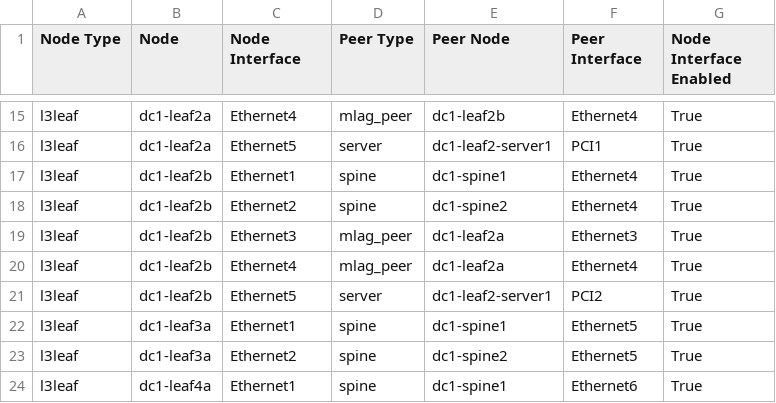
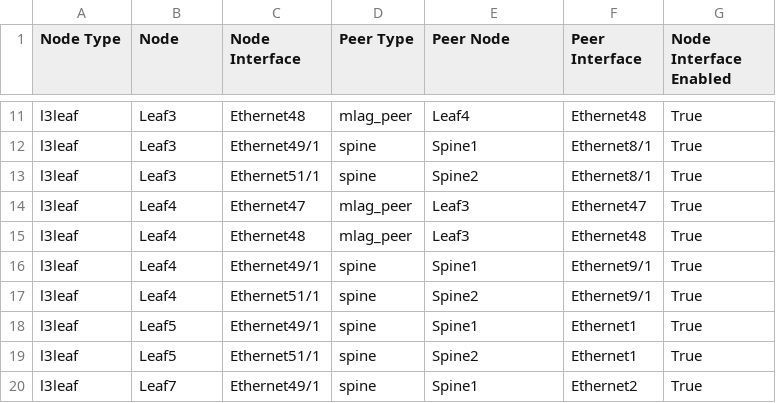
Before and after one commit to jonbov/Ansible, a CSV file: LAB_VV2B_V3_AVD/single-dc-l3ls/documentation/fabric/FABRIC-topology.csv, drawn as a sheet; only a part is shown, gaps mark what is left out; removed rows and columns are numbered as before the commit, all else as after; the diff covers the shown part only; the diff names each change by its address in the sheet, - before the commit and + after, or states it on an @@ line.

```diff
--- a/LAB_VV2B_V3_AVD/single-dc-l3ls/documentation/fabric/FABRIC-topology.csv
+++ b/LAB_VV2B_V3_AVD/single-dc-l3ls/documentation/fabric/FABRIC-topology.csv
-B11 (Node): dc1-leaf2a
+B11 (Node): Leaf3
-C11 (Node Interface): Ethernet4
+C11 (Node Interface): Ethernet48
-E11 (Peer Node): dc1-leaf2b
+E11 (Peer Node): Leaf4
-F11 (Peer Interface): Ethernet4
+F11 (Peer Interface): Ethernet48
-row 16: l3leaf | dc1-leaf2a | Ethernet5 | server | dc1-leaf2-server1 | PCI1 | True
-B12:B13 (Node): dc1-leaf2b
+B12:B13 (Node): Leaf3
-C12 (Node Interface): Ethernet1
+C12 (Node Interface): Ethernet49/1
-E12 (Peer Node): dc1-spine1
+E12 (Peer Node): Spine1
-F12:F13 (Peer Interface): Ethernet4
+F12:F13 (Peer Interface): Ethernet8/1
-C13 (Node Interface): Ethernet2
+C13 (Node Interface): Ethernet51/1
-E13 (Peer Node): dc1-spine2
+E13 (Peer Node): Spine2
-B14:B15 (Node): dc1-leaf2b
+B14:B15 (Node): Leaf4
-C14 (Node Interface): Ethernet3
+C14 (Node Interface): Ethernet47
-E14:E15 (Peer Node): dc1-leaf2a
+E14:E15 (Peer Node): Leaf3
-F14 (Peer Interface): Ethernet3
+F14 (Peer Interface): Ethernet47
-C15 (Node Interface): Ethernet4
+C15 (Node Interface): Ethernet48
-F15 (Peer Interface): Ethernet4
+F15 (Peer Interface): Ethernet48
+row 16: l3leaf | Leaf4 | Ethernet49/1 | spine | Spine1 | Ethernet9/1 | True
-B17 (Node): dc1-leaf2b
+B17 (Node): Leaf4
-C17 (Node Interface): Ethernet5
+C17 (Node Interface): Ethernet51/1
-D17 (Peer Type): server
+D17 (Peer Type): spine
-E17 (Peer Node): dc1-leaf2-server1
+E17 (Peer Node): Spine2
-F17 (Peer Interface): PCI2
+F17 (Peer Interface): Ethernet9/1
-B18:B19 (Node): dc1-leaf3a
+B18:B19 (Node): Leaf5
-C18 (Node Interface): Ethernet1
+C18 (Node Interface): Ethernet49/1
-E18 (Peer Node): dc1-spine1
+E18 (Peer Node): Spine1
-F18:F19 (Peer Interface): Ethernet5
+F18:F19 (Peer Interface): Ethernet1
-C19 (Node Interface): Ethernet2
+C19 (Node Interface): Ethernet51/1
-E19 (Peer Node): dc1-spine2
+E19 (Peer Node): Spine2
-B20 (Node): dc1-leaf4a
+B20 (Node): Leaf7
-C20 (Node Interface): Ethernet1
+C20 (Node Interface): Ethernet49/1
-E20 (Peer Node): dc1-spine1
+E20 (Peer Node): Spine1
-F20 (Peer Interface): Ethernet6
+F20 (Peer Interface): Ethernet2
```
Also changed, not shown: 4 removed rows and 84 edited cells elsewhere in this file, LAB_VV2B_V3_AVD/single-dc-l3ls/documentation/fabric/FABRIC-p2p-links.csv, 29 other files.
